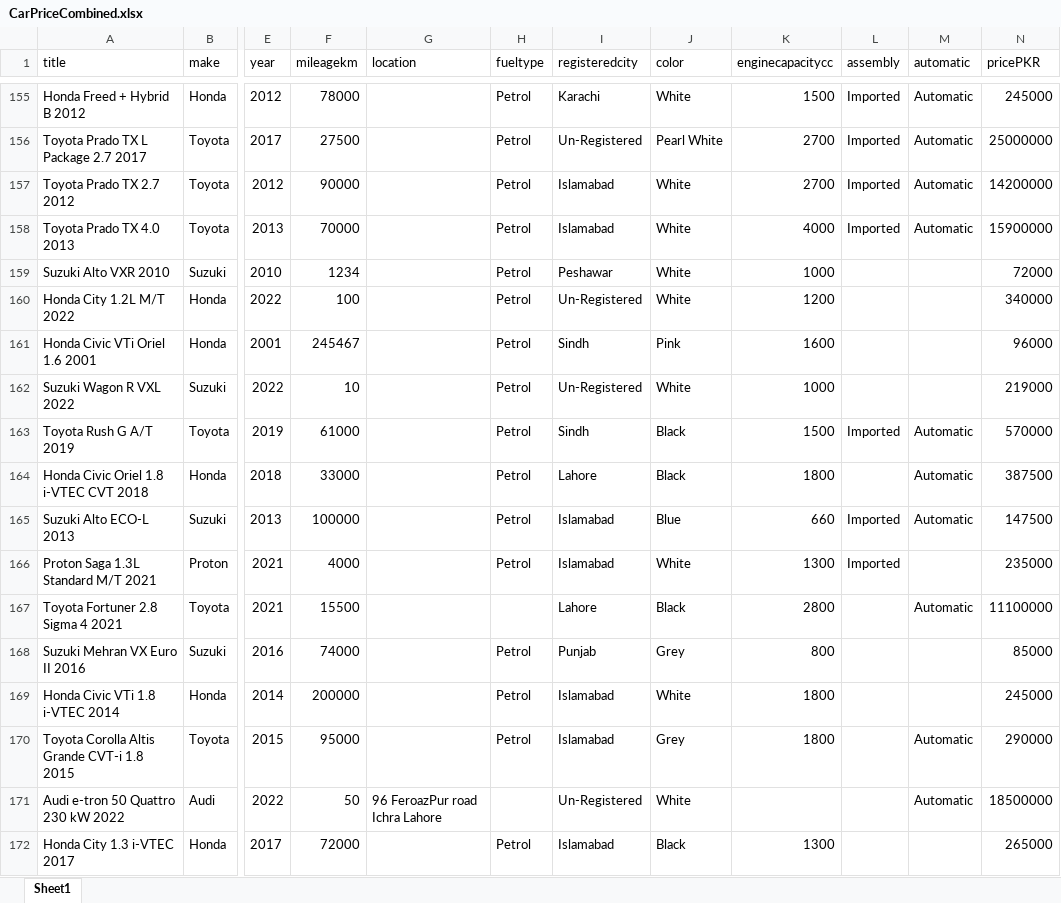
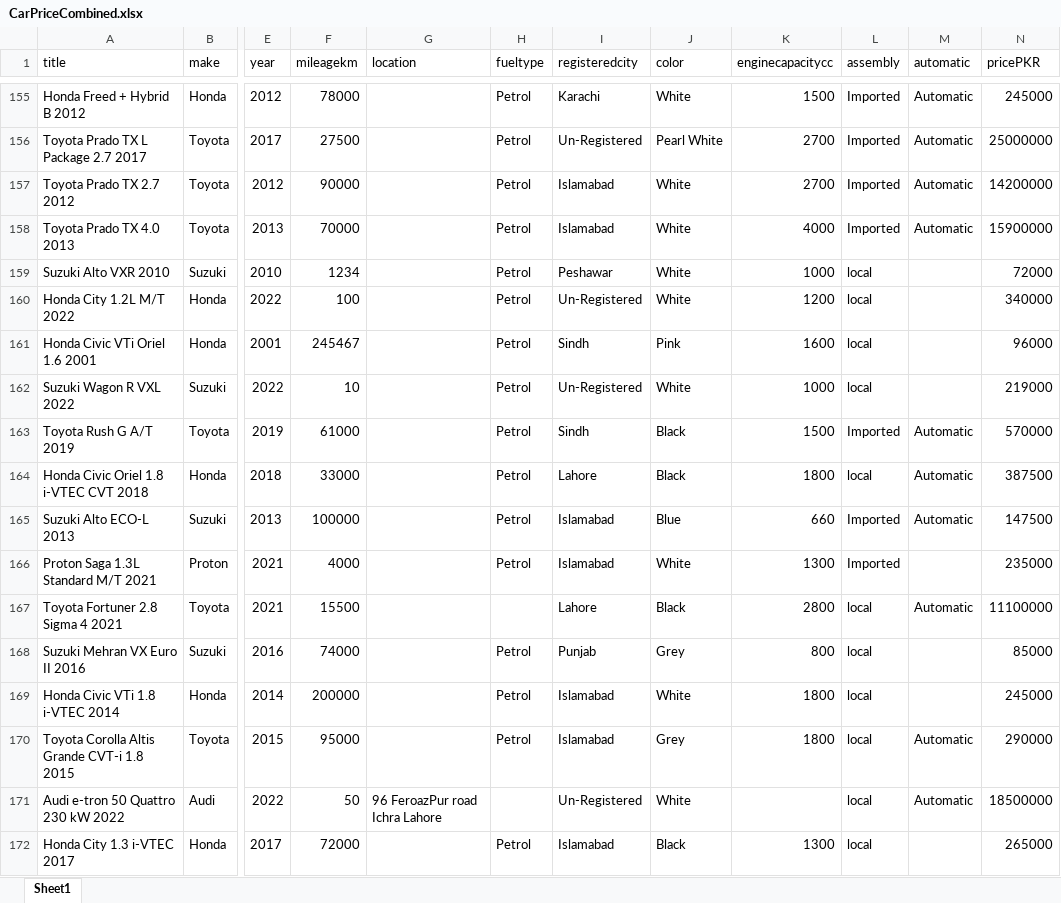
Before and after one commit to amber-asad25/right_price_for_your_car, an Excel workbook: CarPriceCombined.xlsx, sheet Sheet1, drawn as a sheet; only a part is shown, gaps mark what is left out; values as stored, in another font and other column widths than the file's, no borders; the diff covers the shown part only; the diff names each change by its address in the sheet, - before the commit and + after, or states it on an @@ line.

```diff
--- a/CarPriceCombined.xlsx (sheet Sheet1)
+++ b/CarPriceCombined.xlsx (sheet Sheet1)
-L159:L162 (assembly): (empty)
+L159:L162 (assembly): local
-L164 (assembly): (empty)
+L164 (assembly): local
-L167:L172 (assembly): (empty)
+L167:L172 (assembly): local
```
Also changed, not shown: 209 edited cells elsewhere in this sheet, 3 other files.
